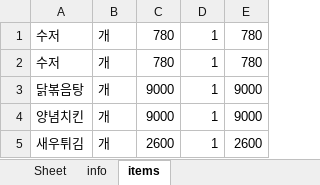
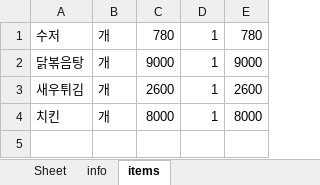
Before and after one commit to bladnoch/KY_Project1.0, an Excel workbook: excelhere/room_four.xlsx, sheet items, drawn as a sheet; values as stored, in another font and other column widths than the file's, no borders; removed rows and columns are numbered as before the commit, all else as after; the diff names each change by its address in the sheet, - before the commit and + after, or states it on an @@ line.

```diff
--- a/excelhere/room_four.xlsx (sheet items)
+++ b/excelhere/room_four.xlsx (sheet items)
-row 2: 수저 | 개 | 780 | 1 | 780
-row 4: 양념치킨 | 개 | 9000 | 1 | 9000
+row 4: 치킨 | 개 | 8000 | 1 | 8000
```
Also changed, not shown: sheet info, excelhere/room_five.xlsx, excelhere/room_one.xlsx, 3 other files.
